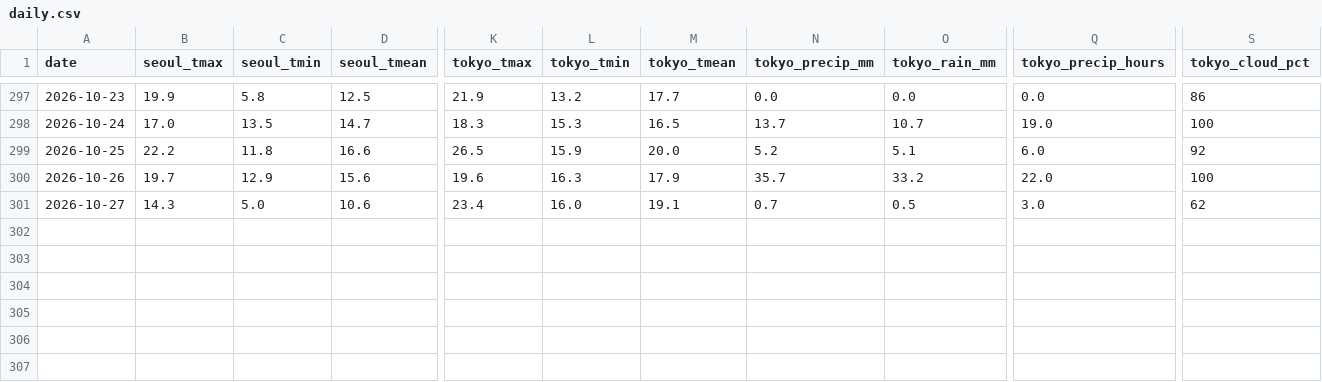
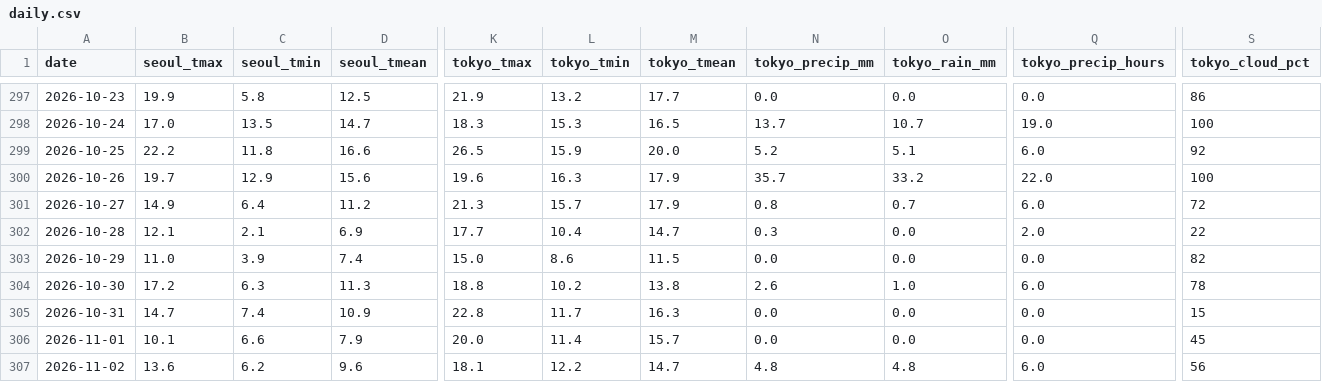
Before and after one commit to scuderia-kr/jp-weather-trends, a CSV file: data/daily.csv, drawn as a sheet; only a part is shown, gaps mark what is left out; rows hold the shown columns only; the diff covers the shown part only; the diff names each change by its address in the sheet, - before the commit and + after, or states it on an @@ line.

```diff
--- a/data/daily.csv
+++ b/data/daily.csv
-B301 (seoul_tmax): 14.3
+B301 (seoul_tmax): 14.9
-C301 (seoul_tmin): 5.0
+C301 (seoul_tmin): 6.4
-D301 (seoul_tmean): 10.6
+D301 (seoul_tmean): 11.2
-K301 (tokyo_tmax): 23.4
+K301 (tokyo_tmax): 21.3
-L301 (tokyo_tmin): 16.0
+L301 (tokyo_tmin): 15.7
-M301 (tokyo_tmean): 19.1
+M301 (tokyo_tmean): 17.9
-N301 (tokyo_precip_mm): 0.7
+N301 (tokyo_precip_mm): 0.8
-O301 (tokyo_rain_mm): 0.5
+O301 (tokyo_rain_mm): 0.7
-Q301 (tokyo_precip_hours): 3.0
+Q301 (tokyo_precip_hours): 6.0
-S301 (tokyo_cloud_pct): 62
+S301 (tokyo_cloud_pct): 72
+row 302: 2026-10-28 | 12.1 | 2.1 | 6.9 | 17.7 | 10.4 | 14.7 | 0.3 | 0.0 | 2.0 | 22
+row 303: 2026-10-29 | 11.0 | 3.9 | 7.4 | 15.0 | 8.6 | 11.5 | 0.0 | 0.0 | 0.0 | 82
+row 304: 2026-10-30 | 17.2 | 6.3 | 11.3 | 18.8 | 10.2 | 13.8 | 2.6 | 1.0 | 6.0 | 78
+row 305: 2026-10-31 | 14.7 | 7.4 | 10.9 | 22.8 | 11.7 | 16.3 | 0.0 | 0.0 | 0.0 | 15
+row 306: 2026-11-01 | 10.1 | 6.6 | 7.9 | 20.0 | 11.4 | 15.7 | 0.0 | 0.0 | 0.0 | 45
+row 307: 2026-11-02 | 13.6 | 6.2 | 9.6 | 18.1 | 12.2 | 14.7 | 4.8 | 4.8 | 6.0 | 56
```
Also changed, not shown: 3 edited cells elsewhere in this file, data/trends_daily.csv, data/trends_monsun.csv, 6 other files.
